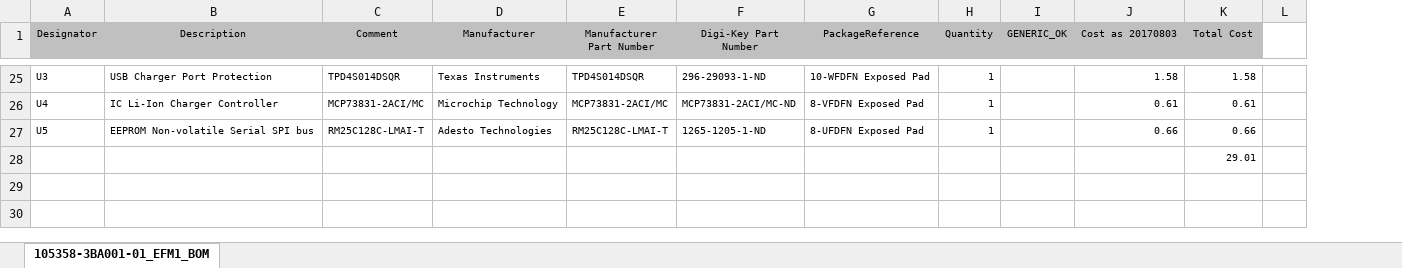
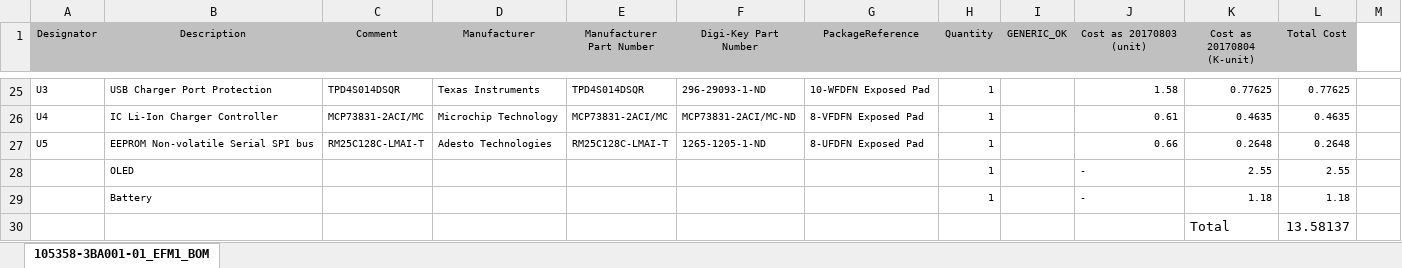
Before and after one commit to Engineer1234/ConnectMedical, an Excel workbook: Connect Medical Boards/EFM1/Project Outputs for 105358-3BA001-01_EFM1/105358-3BA001-01_EFM1_BOM_Costs.xlsx, sheet 105358-3BA001-01_EFM1_BOM, drawn as a sheet; only a part is shown, gaps mark what is left out; values as stored, in another font and other column widths than the file's, no borders; removed rows and columns are numbered as before the commit, all else as after; the diff covers the shown part only; the diff names each change by its address in the sheet, - before the commit and + after, or states it on an @@ line.

Commit message:
- Update component so Digi-Key Part Number use multiples of 1K to buy - Separate component 0603 10uF into 10uF-4V and 10uF-10V - Update Schematics - Update BOM and BOM cost

```diff
--- a/Connect Medical Boards/EFM1/Project Outputs for 105358-3BA001-01_EFM1/105358-3BA001-01_EFM1_BOM_Costs.xlsx (sheet 105358-3BA001-01_EFM1_BOM)
+++ b/Connect Medical Boards/EFM1/Project Outputs for 105358-3BA001-01_EFM1/105358-3BA001-01_EFM1_BOM_Costs.xlsx (sheet 105358-3BA001-01_EFM1_BOM)
+column K (Cost as 20170804 (K-unit)), rows 25-27: 0.77625 | 0.4635 | 0.2648; row 30: Total
-column L, empty
+column M, empty
-J1: Cost as 20170803
+J1: Cost as 20170803 (unit)
-L25 (Total Cost): 1.58
+L25 (Total Cost): 0.77625
-L26 (Total Cost): 0.61
+L26 (Total Cost): 0.4635
-L27 (Total Cost): 0.66
+L27 (Total Cost): 0.2648
+row 28:  | OLED |  |  |  |  |  | 1 |  | - | 2.55 | 2.55
+row 29:  | Battery |  |  |  |  |  | 1 |  | - | 1.18 | 1.18
-L30 (Total Cost): 29.01
+L30 (Total Cost): 13.58137
@@ L30 text size: larger @@
```
Also changed, not shown: 30 edited cells elsewhere in this sheet, Connect Medical Boards/EFM1/Project Outputs for 105358-3BA001-01_EFM1/105358-3BA001-01_EFM1_BOM.xlsx, 3 other files.
